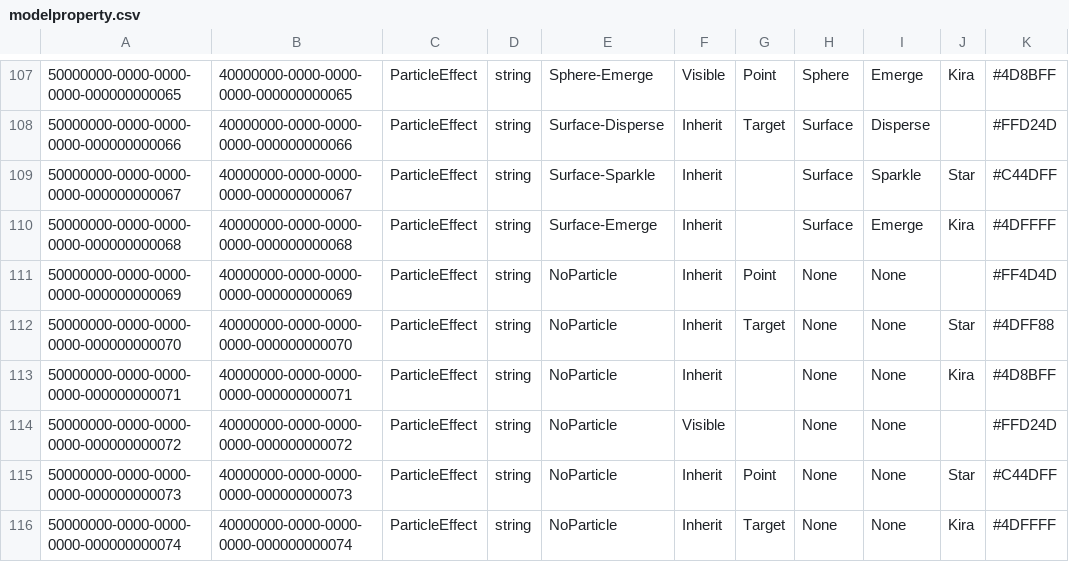
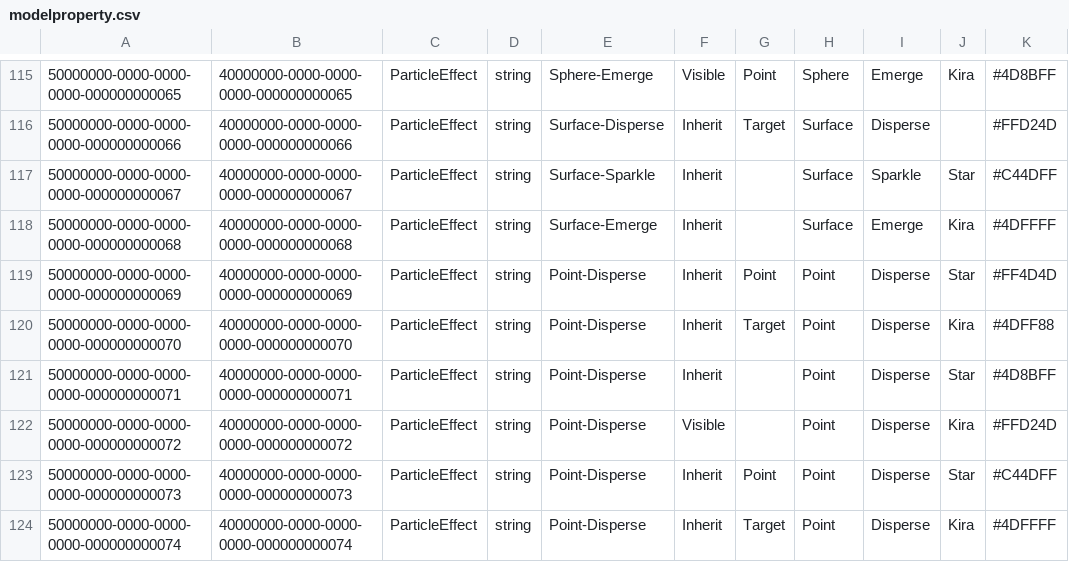
Before and after one commit to GuyISO/CoaXis, a CSV file: CoaXis.IpcTester/samples/modelproperty.csv, drawn as a sheet; only a part is shown, gaps mark what is left out; addresses are those after the commit; the diff covers the shown part only; the diff names each change by its address in the sheet, - before the commit and + after, or states it on an @@ line.

Commit message:
Particle微修正

```diff
--- a/CoaXis.IpcTester/samples/modelproperty.csv
+++ b/CoaXis.IpcTester/samples/modelproperty.csv
-E119:E124: NoParticle
+E119:E124: Point-Disperse
-H119:H124: None
+H119:H124: Point
-I119:I124: None
+I119:I124: Disperse
-J119: (empty)
+J119: Star
-J120: Star
+J120: Kira
-J121: Kira
+J121: Star
-J122: (empty)
+J122: Kira
```
Also changed, not shown: 8 added rows and 22 edited cells elsewhere in this file, 4 other files.
